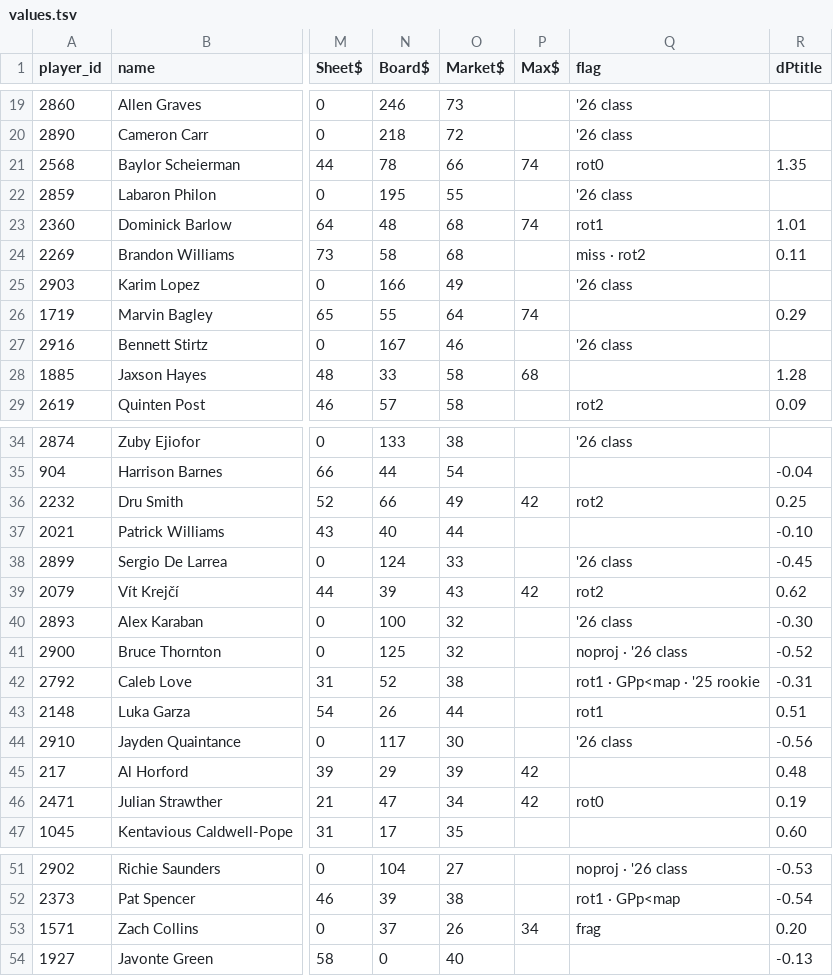
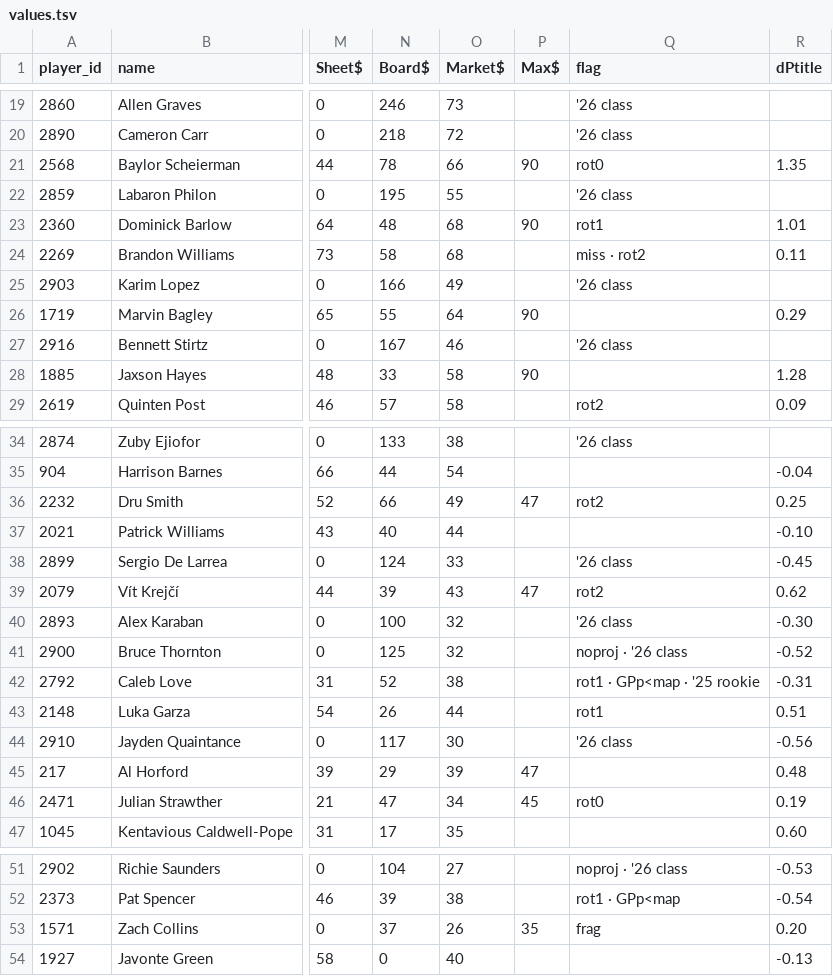
Before and after one commit to bowernite/fantasy-basketball-automation, a TSV file: evals/auction-2026/values.tsv, drawn as a sheet; only a part is shown, gaps mark what is left out; the diff covers the shown part only; the diff names each change by its address in the sheet, - before the commit and + after, or states it on an @@ line.

```diff
--- a/evals/auction-2026/values.tsv
+++ b/evals/auction-2026/values.tsv
-P21 (Max$): 74
+P21 (Max$): 90
-P23 (Max$): 74
+P23 (Max$): 90
-P26 (Max$): 74
+P26 (Max$): 90
-P28 (Max$): 68
+P28 (Max$): 90
-P36 (Max$): 42
+P36 (Max$): 47
-P39 (Max$): 42
+P39 (Max$): 47
-P45 (Max$): 42
+P45 (Max$): 47
-P46 (Max$): 42
+P46 (Max$): 45
-P53 (Max$): 34
+P53 (Max$): 35
```
Also changed, not shown: 1 edited cell elsewhere in this file, 5 other files.
